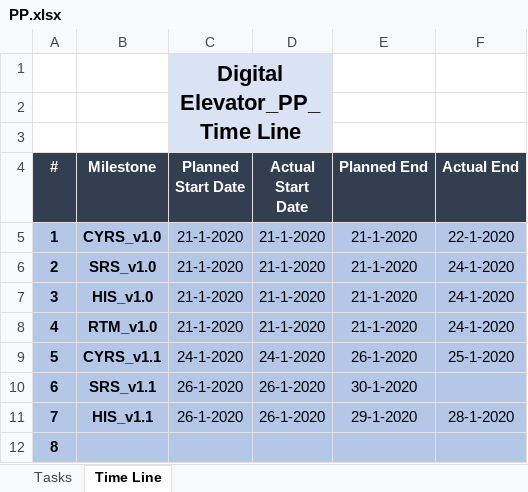
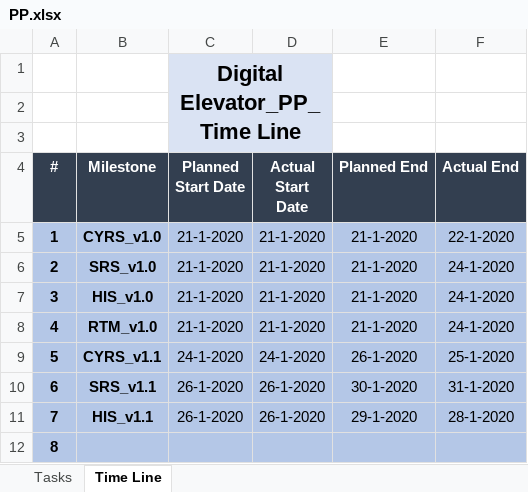
Before and after one commit to TheChosenStranger/Digital_Elevator, an Excel workbook: Software Deliveries Log/PP.xlsx, sheet Time Line, drawn as a sheet; values as stored, in another font and other column widths than the file's, no borders; charts and pictures not drawn; the diff names each change by its address in the sheet, - before the commit and + after, or states it on an @@ line.

```diff
--- a/Software Deliveries Log/PP.xlsx (sheet Time Line)
+++ b/Software Deliveries Log/PP.xlsx (sheet Time Line)
-F10 (Actual End): (empty)
+F10 (Actual End): 31-1-2020
```
Also changed, not shown: sheet Tasks.
